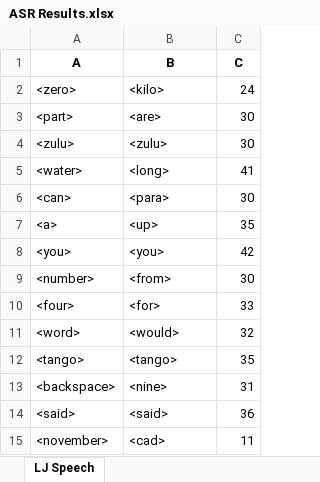
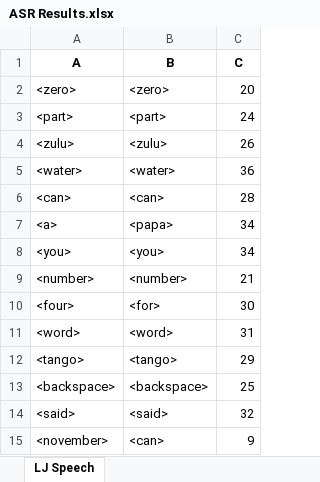
Before and after one commit to dshah1901/P4P-Transformer-ASR-for-Dysarthric-Spech, an Excel workbook: ASR Results.xlsx, sheet LJ Speech, drawn as a sheet; values as stored, in another font and other column widths than the file's, no borders; the diff names each change by its address in the sheet, - before the commit and + after, or states it on an @@ line.

```diff
--- a/ASR Results.xlsx (sheet LJ Speech)
+++ b/ASR Results.xlsx (sheet LJ Speech)
-B2 (B): <kilo>
+B2 (B): <zero>
-C2 (C): 24
+C2 (C): 20
-B3 (B): <are>
+B3 (B): <part>
-C3 (C): 30
+C3 (C): 24
-C4 (C): 30
+C4 (C): 26
-B5 (B): <long>
+B5 (B): <water>
-C5 (C): 41
+C5 (C): 36
-B6 (B): <para>
+B6 (B): <can>
-C6 (C): 30
+C6 (C): 28
-B7 (B): <up>
+B7 (B): <papa>
-C7 (C): 35
+C7 (C): 34
-C8 (C): 42
+C8 (C): 34
-B9 (B): <from>
+B9 (B): <number>
-C9 (C): 30
+C9 (C): 21
-C10 (C): 33
+C10 (C): 30
-B11 (B): <would>
+B11 (B): <word>
-C11 (C): 32
+C11 (C): 31
-C12 (C): 35
+C12 (C): 29
-B13 (B): <nine>
+B13 (B): <backspace>
-C13 (C): 31
+C13 (C): 25
-C14 (C): 36
+C14 (C): 32
-B15 (B): <cad>
+B15 (B): <can>
-C15 (C): 11
+C15 (C): 9
```
Also changed, not shown: Epoch Accuracy.xlsx, 4 other files.
